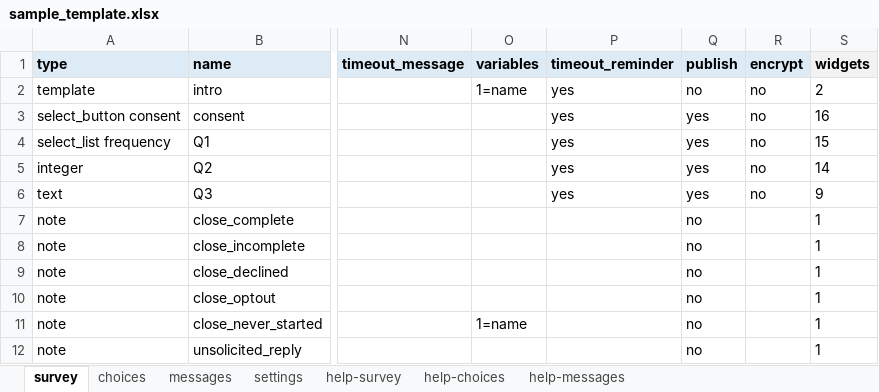
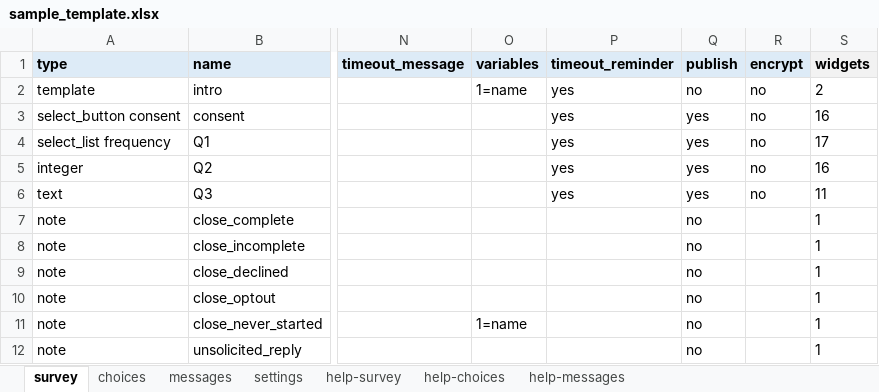
Before and after one commit to PovertyAction/requests_to_twilio_v2, an Excel workbook: sample_template.xlsx, sheet survey, drawn as a sheet; only a part is shown, gaps mark what is left out; values as stored, in another font and other column widths than the file's, no borders; the diff names each change by its address in the sheet, - before the commit and + after, or states it on an @@ line.

```diff
--- a/sample_template.xlsx (sheet survey)
+++ b/sample_template.xlsx (sheet survey)
-S4 (widgets): 15
+S4 (widgets): 17
-S5 (widgets): 14
+S5 (widgets): 16
-S6 (widgets): 9
+S6 (widgets): 11
```
Also changed, not shown: sheet settings, 21 other files.
